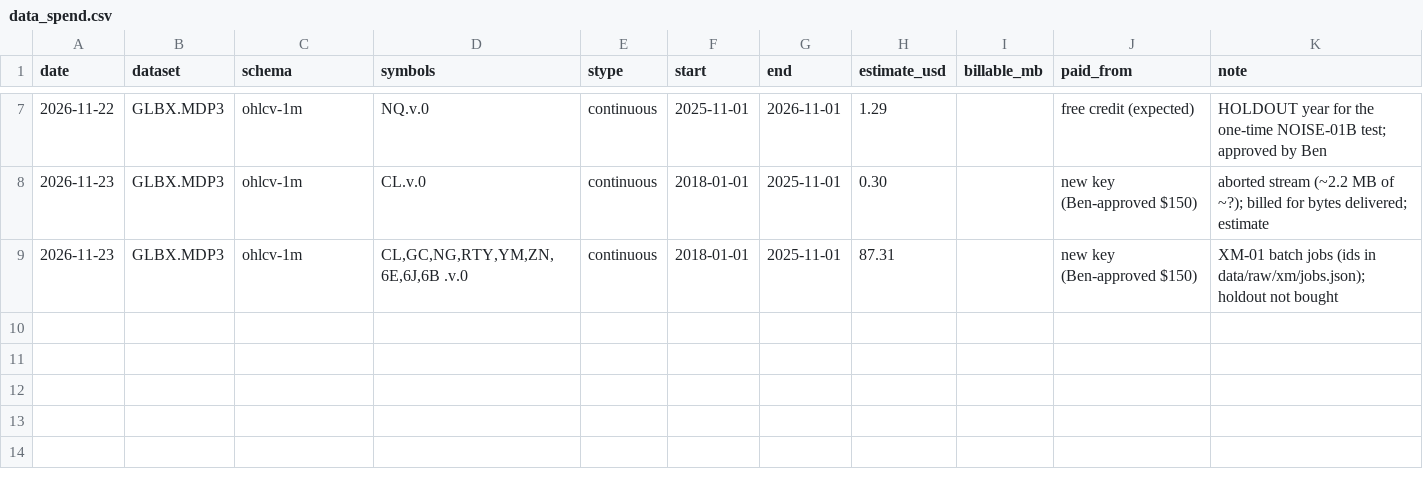
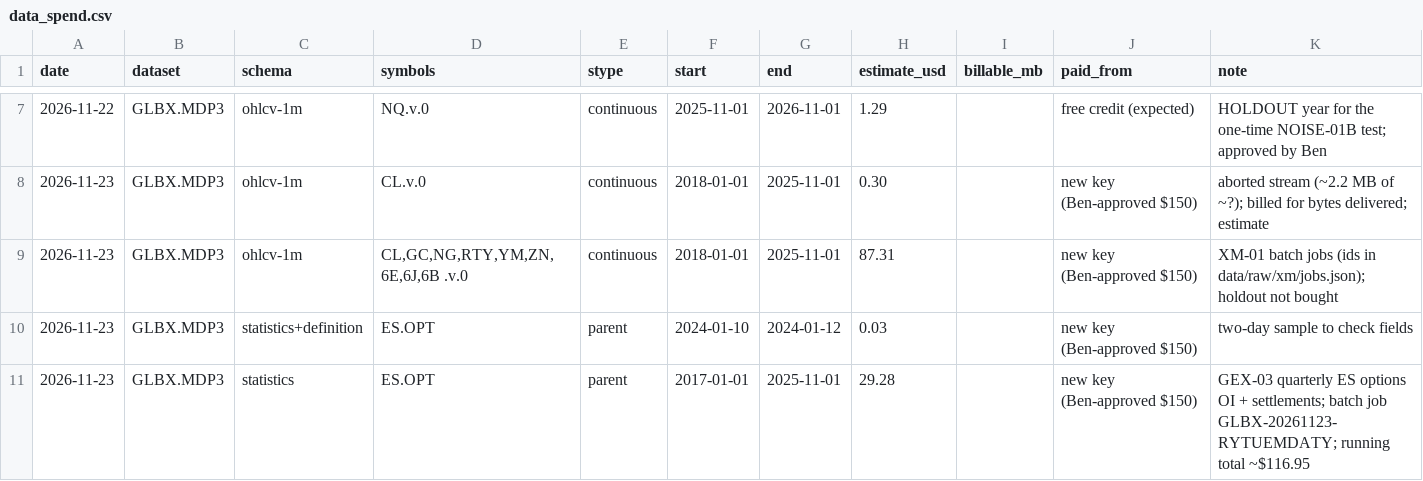
Before and after one commit to bennnliu/sniper, a CSV file: data_spend.csv, drawn as a sheet; only a part is shown, gaps mark what is left out.

```diff
--- a/data_spend.csv
+++ b/data_spend.csv
@@ -9 +9,3 @@ date,dataset,schema,symbols,stype,start,end,estimate_usd,billable_mb,paid_from,n
 2026-11-23,GLBX.MDP3,ohlcv-1m,"CL,GC,NG,RTY,YM,ZN,6E,6J,6B .v.0",continuous,2018-01-01,2025-11-01,87.31,,new key (Ben-approved $150),XM-01 batch jobs (ids in data/raw/xm/jobs.json); holdout not bought
+2026-11-23,GLBX.MDP3,statistics+definition,ES.OPT,parent,2024-01-10,2024-01-12,0.03,,new key (Ben-approved $150),two-day sample to check fields
+2026-11-23,GLBX.MDP3,statistics,ES.OPT,parent,2017-01-01,2025-11-01,29.28,,new key (Ben-approved $150),GEX-03 quarterly ES options OI + settlements; batch job GLBX-20261123-RYTUEMDATY; running total ~$116.95
```
Also changed, not shown: 4 other files.
